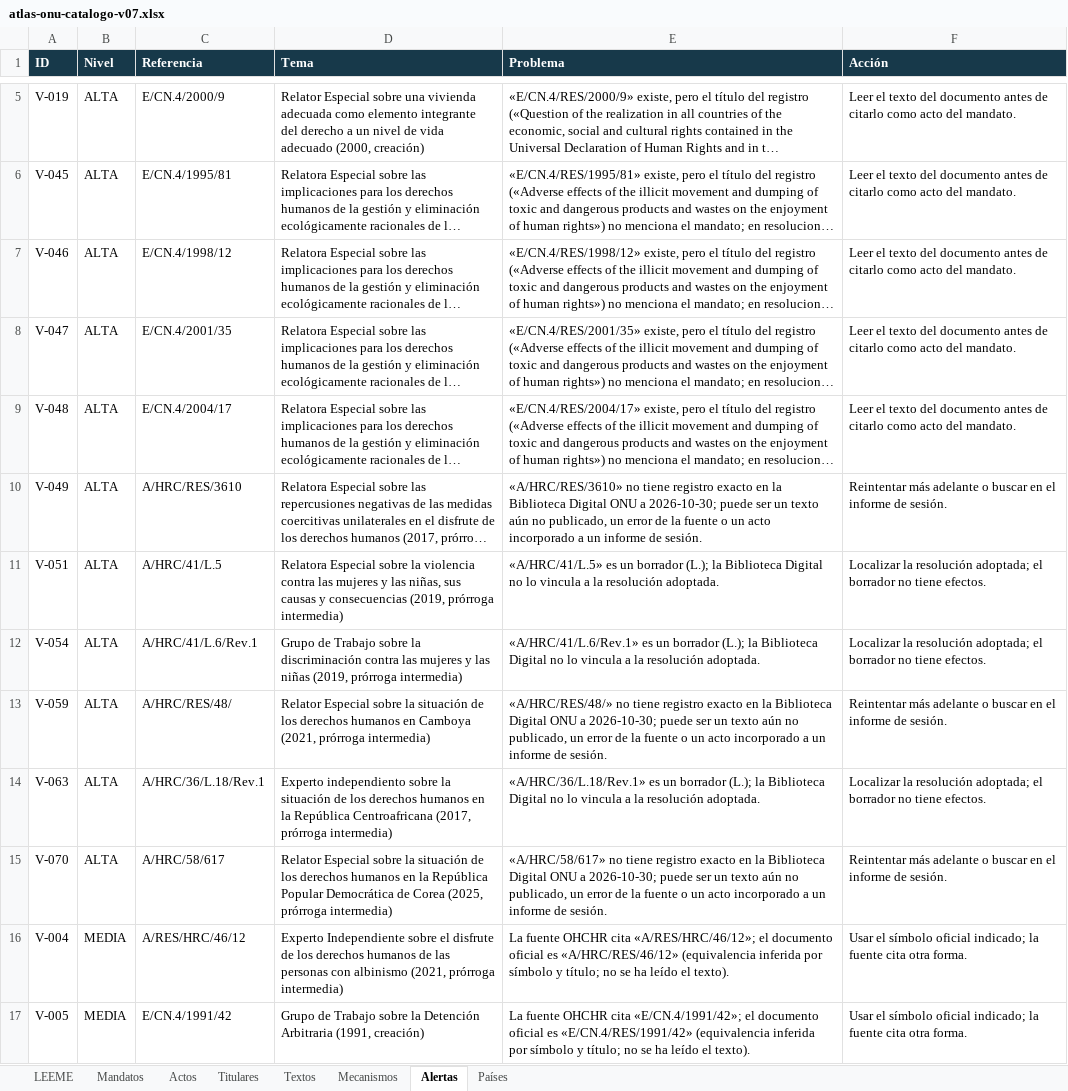
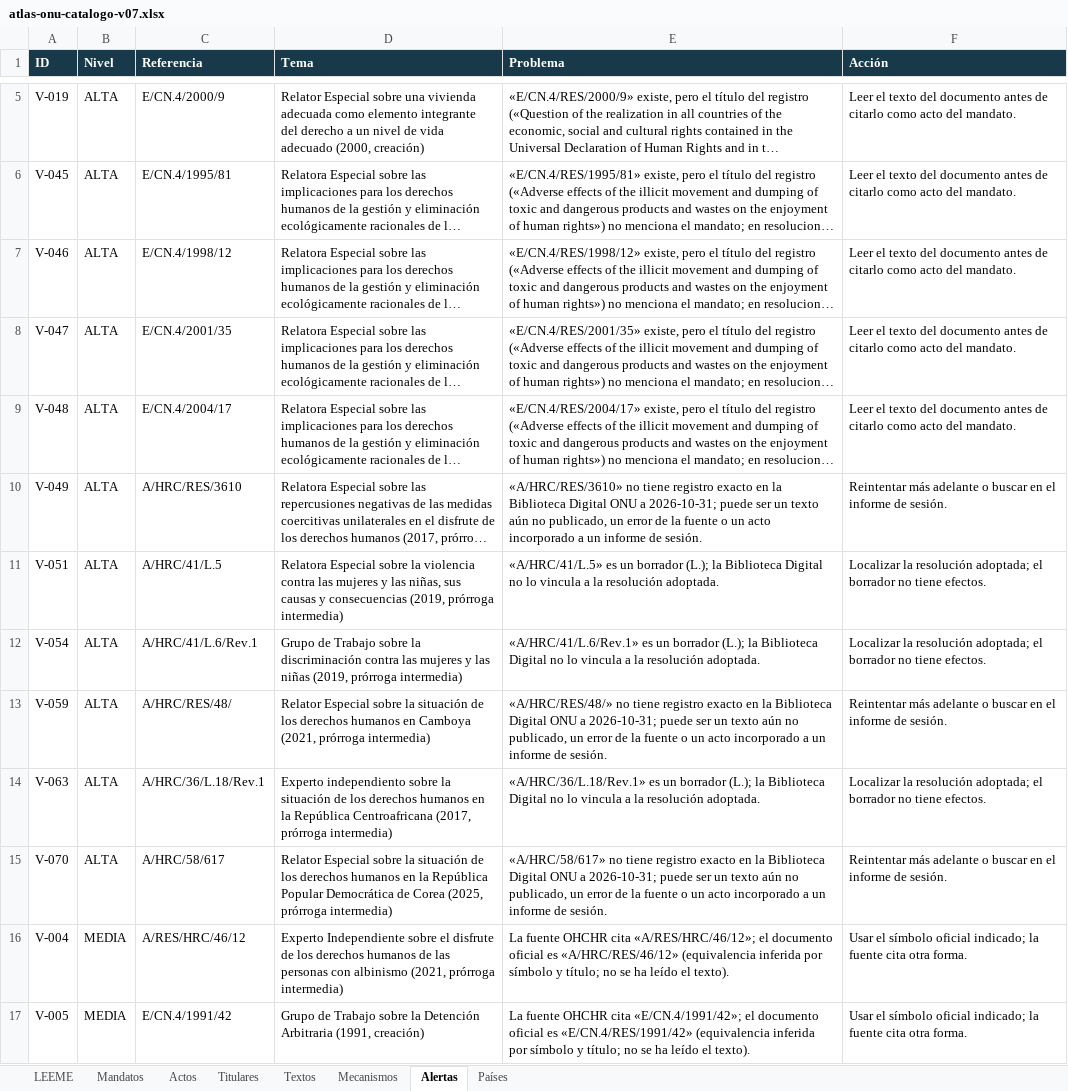
Before and after one commit to sukima-labs/atlasonu, an Excel workbook: data/atlas-onu-catalogo-v07.xlsx, sheet Alertas, drawn as a sheet; only a part is shown, gaps mark what is left out; long unchanged cells end in …; values as stored, in another font and other column widths than the file's, no borders; the diff names each change by its address in the sheet, - before the commit and + after, or states it on an @@ line.

```diff
--- a/data/atlas-onu-catalogo-v07.xlsx (sheet Alertas)
+++ b/data/atlas-onu-catalogo-v07.xlsx (sheet Alertas)
-E10 (Problema): …ONU a 2026-10-30; puede ser…
+E10 (Problema): …ONU a 2026-10-31; puede ser…
-E13 (Problema): …ONU a 2026-10-30; puede ser…
+E13 (Problema): …ONU a 2026-10-31; puede ser…
-E15 (Problema): …ONU a 2026-10-30; puede ser…
+E15 (Problema): …ONU a 2026-10-31; puede ser…
```
Also changed, not shown: sheet Titulares, sheet Países, sheet Mandatos, sheet Actos, sheet LEEME, 15 other files.
